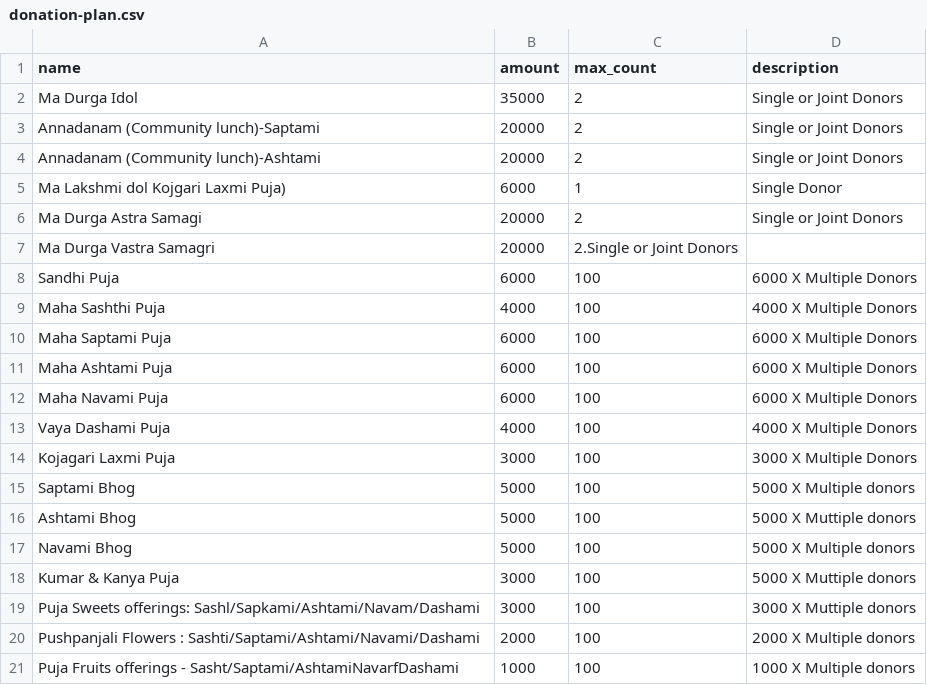
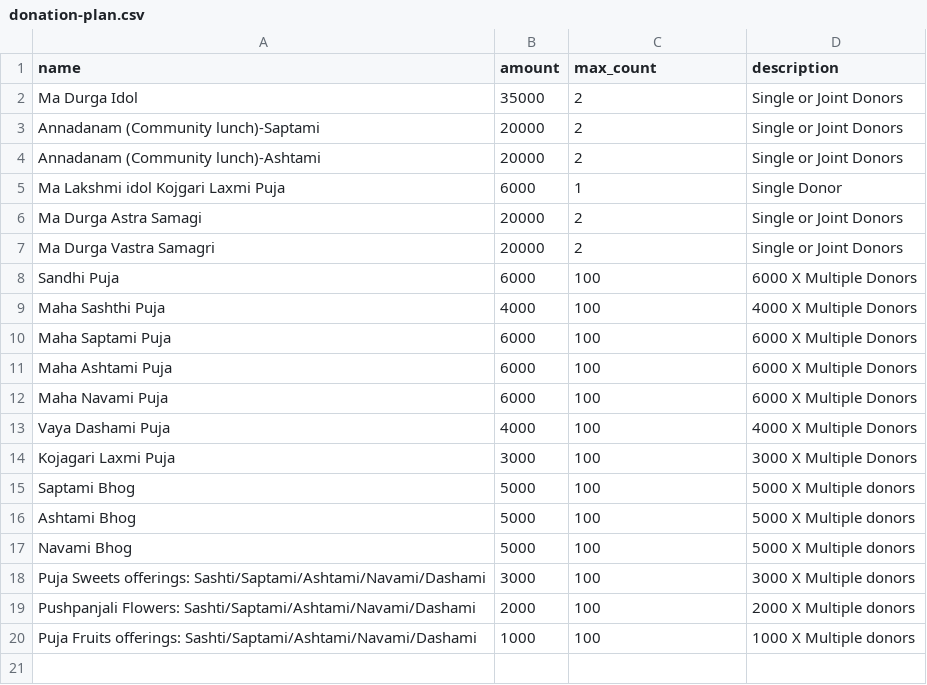
Before and after one commit to soumitra74/donation-app, a CSV file: backend/donation-plan.csv, drawn as a sheet.

Commit message:
Reset sponsorship list

```diff
--- a/backend/donation-plan.csv
+++ b/backend/donation-plan.csv
@@ -4,5 +4,5 @@ Annadanam (Community lunch)-Saptami,20000,2,Single or Joint Donors
 Annadanam (Community lunch)-Ashtami,20000,2,Single or Joint Donors
-Ma Lakshmi dol Kojgari Laxmi Puja),6000,1,Single Donor
+Ma Lakshmi idol Kojgari Laxmi Puja,6000,1,Single Donor
 Ma Durga Astra Samagi,20000,2,Single or Joint Donors
-Ma Durga Vastra Samagri,20000,2.Single or Joint Donors
+Ma Durga Vastra Samagri,20000,2,Single or Joint Donors
 Sandhi Puja,6000,100,6000 X Multiple Donors
@@ -15,7 +15,6 @@ Kojagari Laxmi Puja,3000,100,3000 X Multiple Donors
 Saptami Bhog,5000,100,5000 X Multiple donors
-Ashtami Bhog,5000,100,5000 X Muttiple donors
+Ashtami Bhog,5000,100,5000 X Multiple donors
 Navami Bhog,5000,100,5000 X Multiple donors
-Kumar & Kanya Puja,3000,100,5000 X Muttiple donors
-Puja Sweets offerings: Sashl/Sapkami/Ashtami/Navam/Dashami,3000,100,3000 X Muttiple donors
-Pushpanjali Flowers : Sashti/Saptami/Ashtami/Navami/Dashami,2000,100,2000 X Multiple donors
-Puja Fruits offerings - Sasht/Saptami/AshtamiNavarfDashami,1000,100,1000 X Multiple donors
+Puja Sweets offerings: Sashti/Saptami/Ashtami/Navami/Dashami,3000,100,3000 X Multiple donors
+Pushpanjali Flowers: Sashti/Saptami/Ashtami/Navami/Dashami,2000,100,2000 X Multiple donors
+Puja Fruits offerings: Sashti/Saptami/Ashtami/Navami/Dashami,1000,100,1000 X Multiple donors
```
Also changed, not shown: 3 other files.
